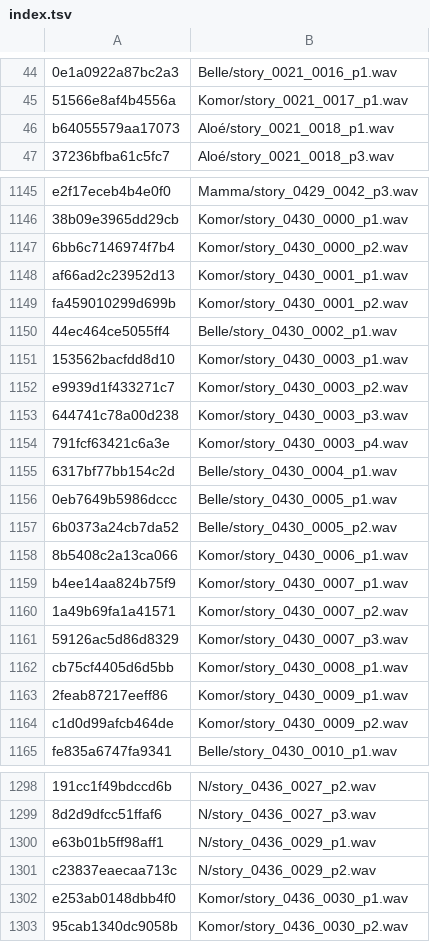
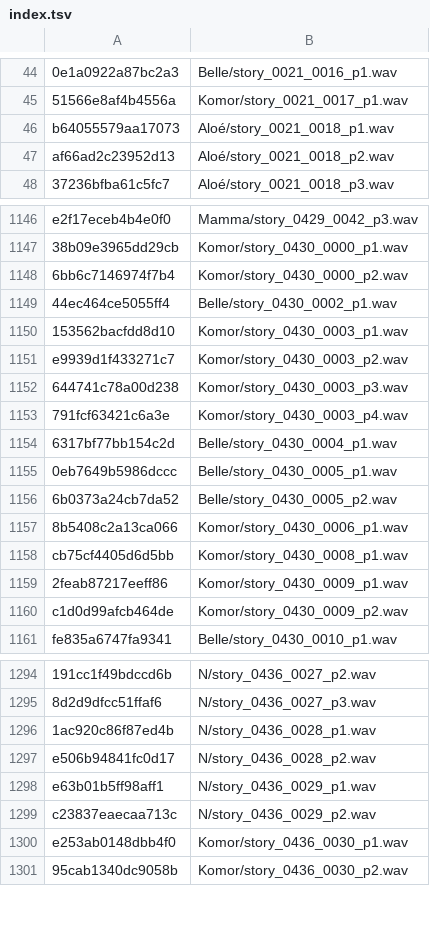
Before and after one commit to TizFox/PokemonNeroDoppiato, a TSV file: scripts/voice_lines/index.tsv, drawn as a sheet; only a part is shown, gaps mark what is left out; removed rows and columns are numbered as before the commit, all else as after; the diff names each change by its address in the sheet, - before the commit and + after, or states it on an @@ line.

```diff
--- a/scripts/voice_lines/index.tsv
+++ b/scripts/voice_lines/index.tsv
+row 47: af66ad2c23952d13 | Aloé/story_0021_0018_p2.wav
-row 1148: af66ad2c23952d13 | Komor/story_0430_0001_p1.wav
-row 1149: fa459010299d699b | Komor/story_0430_0001_p2.wav
-row 1159: b4ee14aa824b75f9 | Komor/story_0430_0007_p1.wav
-row 1160: 1a49b69fa1a41571 | Komor/story_0430_0007_p2.wav
-row 1161: 59126ac5d86d8329 | Komor/story_0430_0007_p3.wav
+row 1296: 1ac920c86f87ed4b | N/story_0436_0028_p1.wav
+row 1297: e506b94841fc0d17 | N/story_0436_0028_p2.wav
```
Also changed, not shown: 17 other files.
